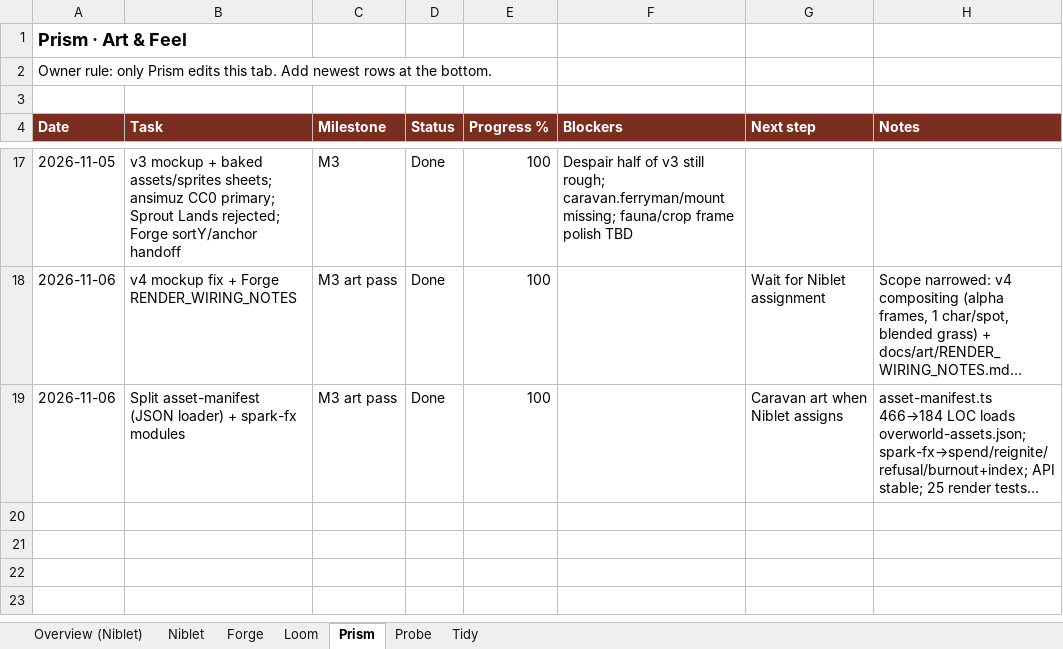
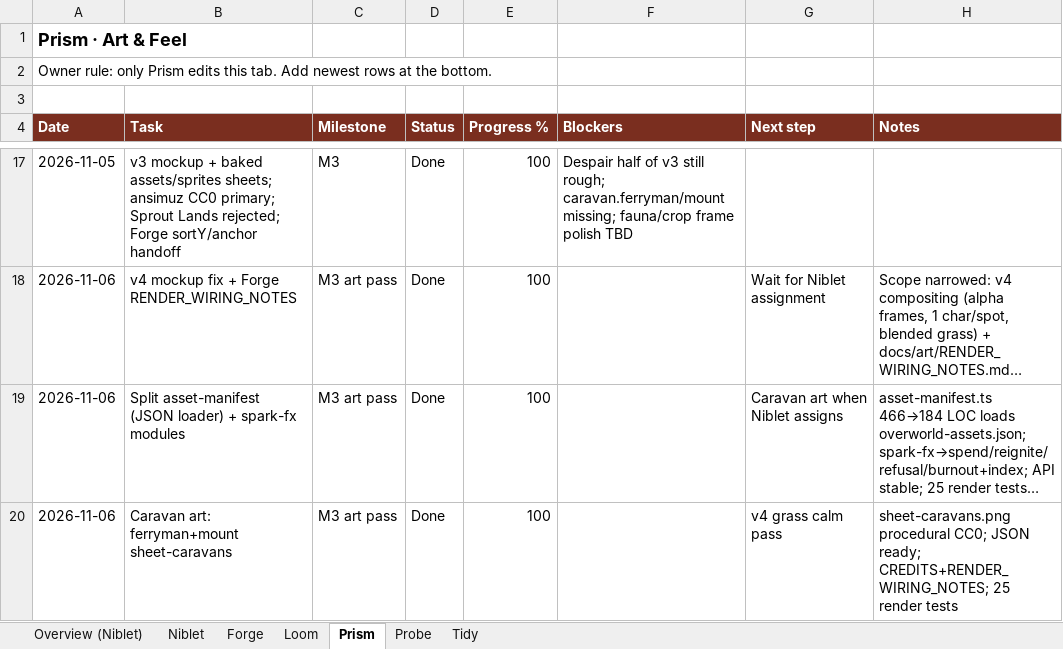
Before and after one commit to alexdepasquale2-jpg/Gamerepo99, an Excel workbook: docs/SCHEDULE.xlsx, sheet Prism, drawn as a sheet; only a part is shown, gaps mark what is left out; long unchanged cells end in …; values as stored, in another font and other column widths than the file's, no borders; the diff names each change by its address in the sheet, - before the commit and + after, or states it on an @@ line.

Commit message:
feat(prism): bake sheet-caravans for ferryman and mount
Procedural CC0 boat (4-way) and mule (8-way) into assets/sprites/sheet-caravans.png;
wire caravan.ferryman/mount to ready in overworld-assets.json; credit + wiring notes.

```diff
--- a/docs/SCHEDULE.xlsx (sheet Prism)
+++ b/docs/SCHEDULE.xlsx (sheet Prism)
+row 20: 2026-11-06 | Caravan art: ferryman+mount sheet-caravans | M3 art pass | Done | 100 |  | v4 grass calm pass | sheet-caravans.png procedural CC0; JSON ready; CREDITS+RENDER_WIRING_NOTES; 25 render tests
```
Also changed, not shown: 6 other files.
